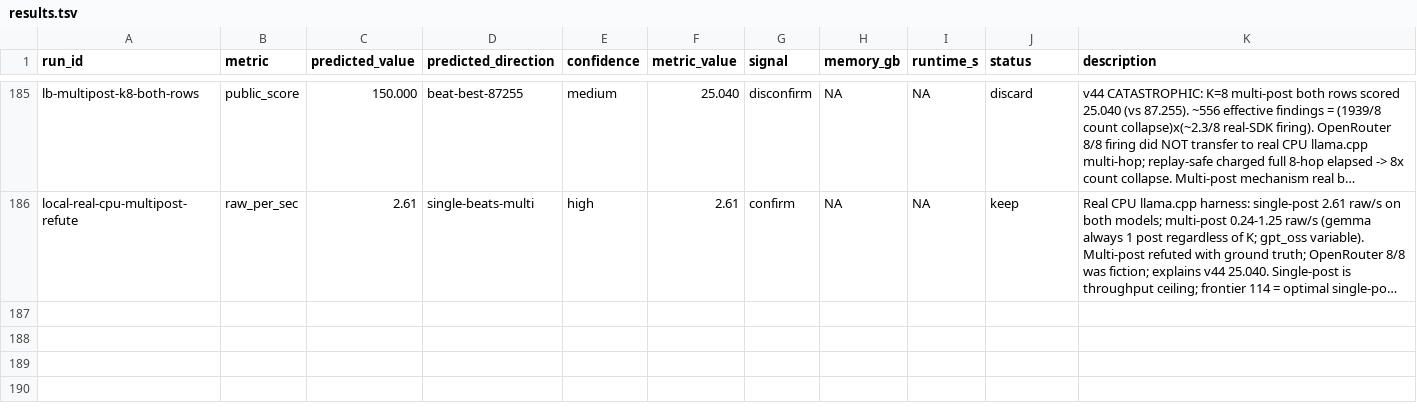
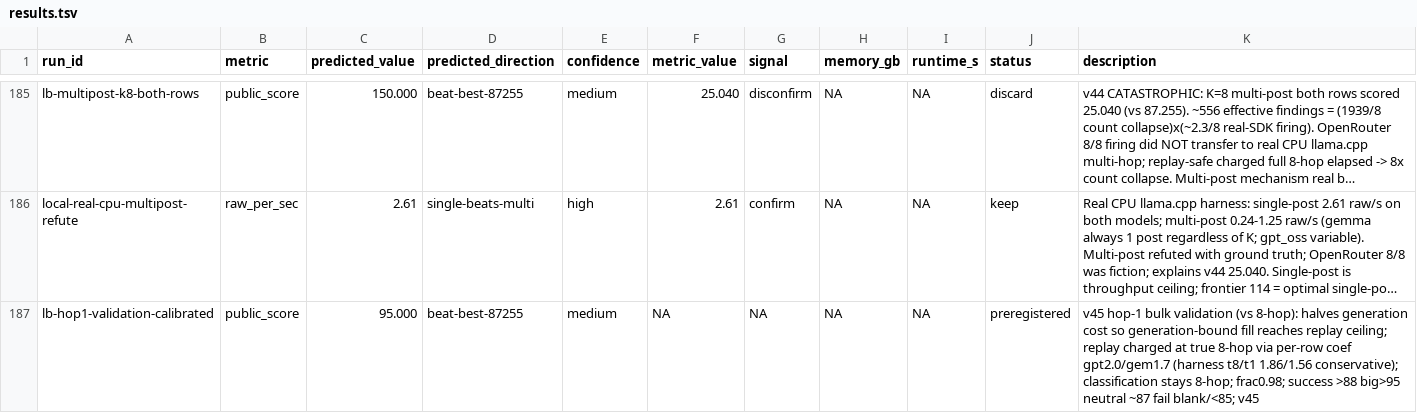
Before and after one commit to wms2537/agent-security, a TSV file: results.tsv, drawn as a sheet; only a part is shown, gaps mark what is left out; long unchanged cells end in …; the diff names each change by its address in the sheet, - before the commit and + after, or states it on an @@ line.

```diff
--- a/results.tsv
+++ b/results.tsv
+row 187: lb-hop1-validation-calibrated | public_score | 95.000 | beat-best-87255 | medium | NA | NA | NA | NA | preregistered | v45 hop-1 bulk validation (vs 8-hop): halves generation cost so generation-bound fill reaches replay ceiling; replay charged at true 8-hop via per-row coef gpt2.0/gem1.7 (harness t8/t1 1.86/1.56 conservative); classification stays 8-hop; frac0.98; success >88 big>95 neutral ~87 fail blank/<85; v45
```
